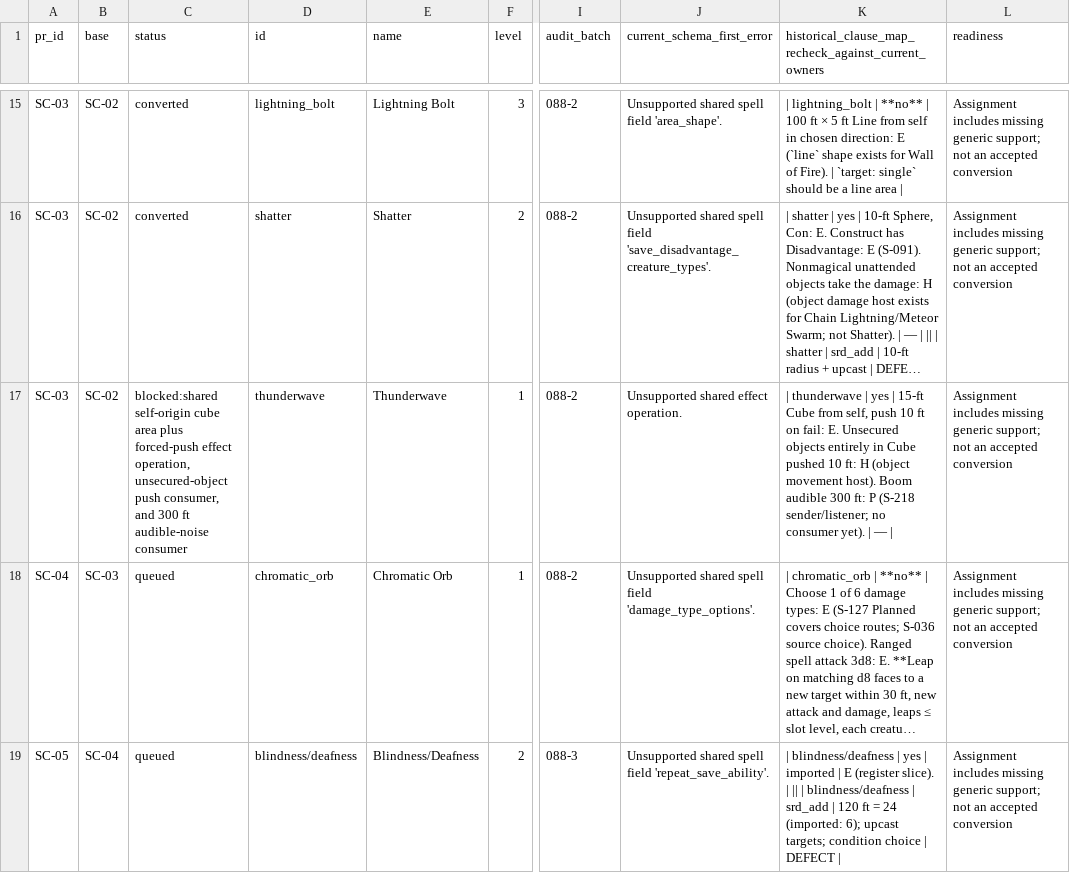
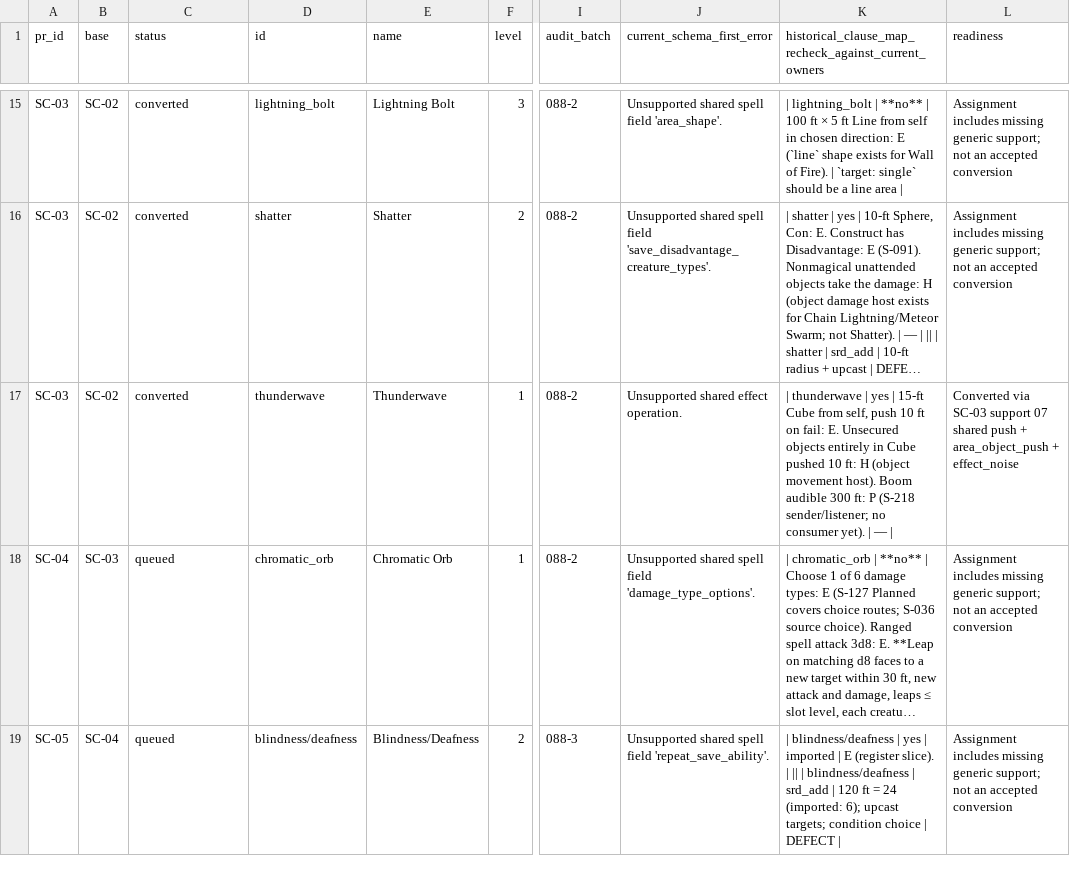
Before and after one commit to brandonbrown215bb-boop/DND-Sandbox-Engine, a CSV file: docs/planning/crown-spell-conversion-queue.csv, drawn as a sheet; only a part is shown, gaps mark what is left out; long unchanged cells end in …; the diff names each change by its address in the sheet, - before the commit and + after, or states it on an @@ line.

Commit message:
SC-03 support 07: shared push, unsecured-object push, Thunderwave conversion

```diff
--- a/docs/planning/crown-spell-conversion-queue.csv
+++ b/docs/planning/crown-spell-conversion-queue.csv
-C17 (status): blocked:shared self-origin cube area plus forced-push effect operation, unsecured-object push consumer, and 300 ft audible-noise consumer
+C17 (status): converted
-L17 (readiness): Assignment includes missing generic support; not an accepted conversion
+L17 (readiness): Converted via SC-03 support 07 shared push + area_object_push + effect_noise
```
Also changed, not shown: 14 other files.
